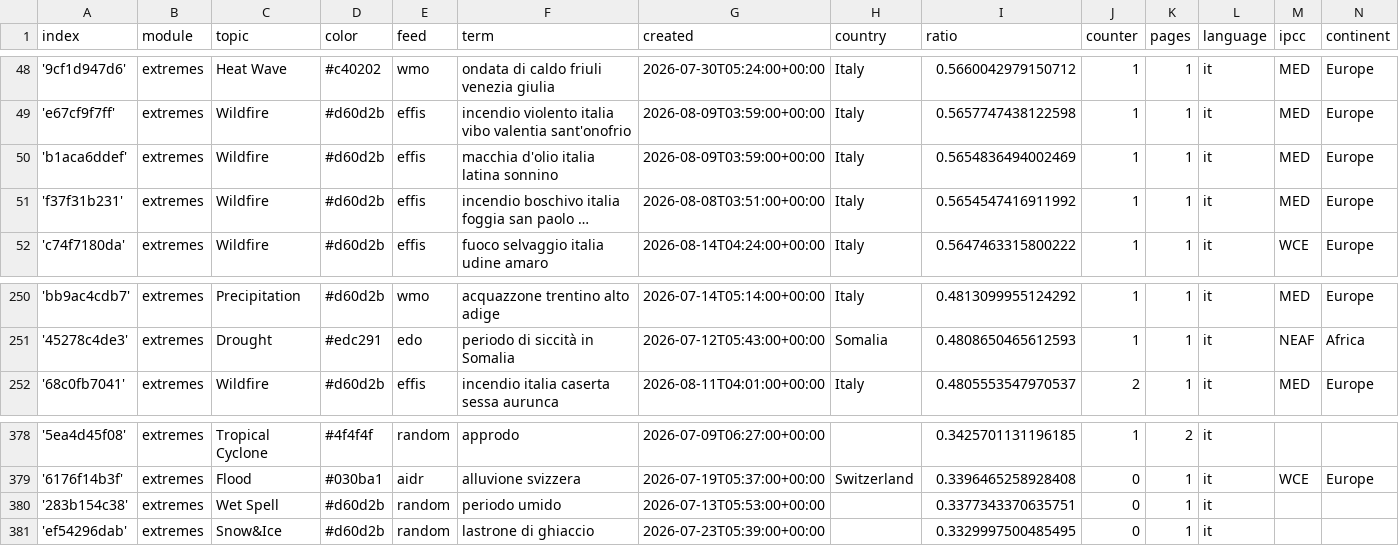
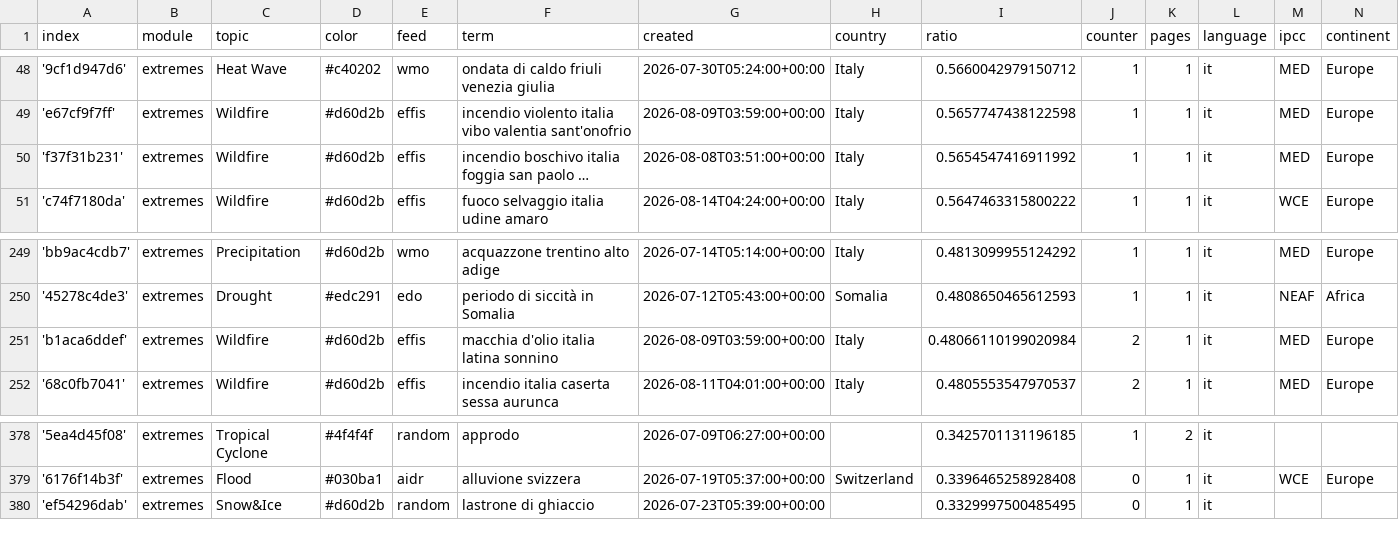
Before and after one commit to annajungfleischnews/italianExtremes, a CSV file: terms.csv, drawn as a sheet; only a part is shown, gaps mark what is left out; long unchanged cells end in …; removed rows and columns are numbered as before the commit, all else as after; the diff names each change by its address in the sheet, - before the commit and + after, or states it on an @@ line.

```diff
--- a/terms.csv
+++ b/terms.csv
-row 50: 'b1aca6ddef' | extremes | Wildfire | #d60d2b | effis | macchia d'olio italia latina sonnino | 2026-08-09T03:59:00+00:00 | Italy | 0.5654836494002469 | 1 | 1 | it | MED | Europe
+row 251: 'b1aca6ddef' | extremes | Wildfire | #d60d2b | effis | macchia d'olio italia latina sonnino | 2026-08-09T03:59:00+00:00 | Italy | 0.48066110199020984 | 2 | 1 | it | MED | Europe
-row 380: '283b154c38' | extremes | Wet Spell | #d60d2b | random | periodo umido | 2026-07-13T05:53:00+00:00 |  | 0.3377343370635751 | 0 | 1 | it
```
Also changed, not shown: cxsv/news_2026_08.csv.
